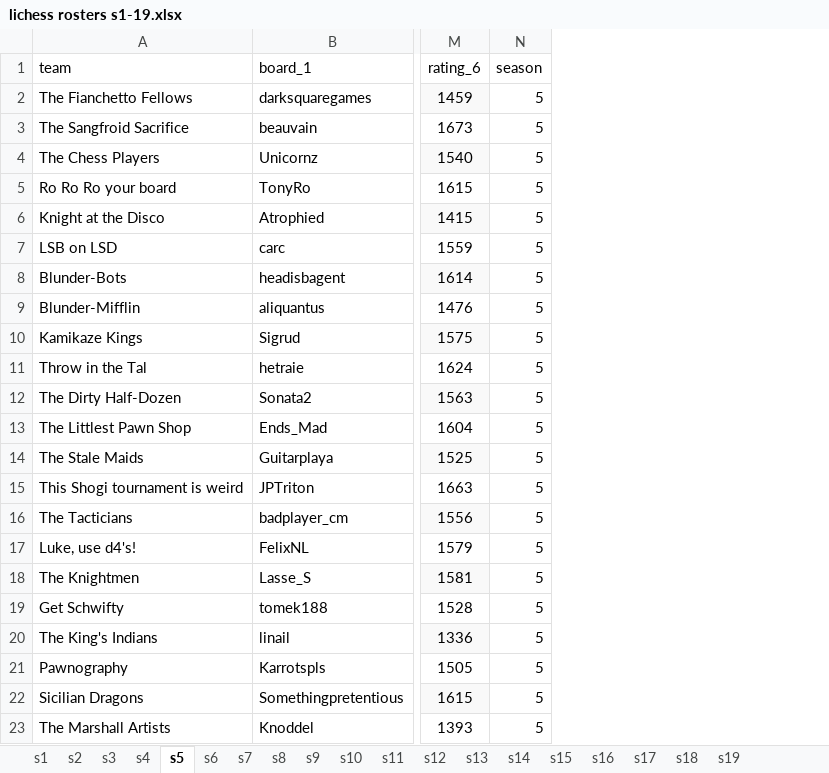
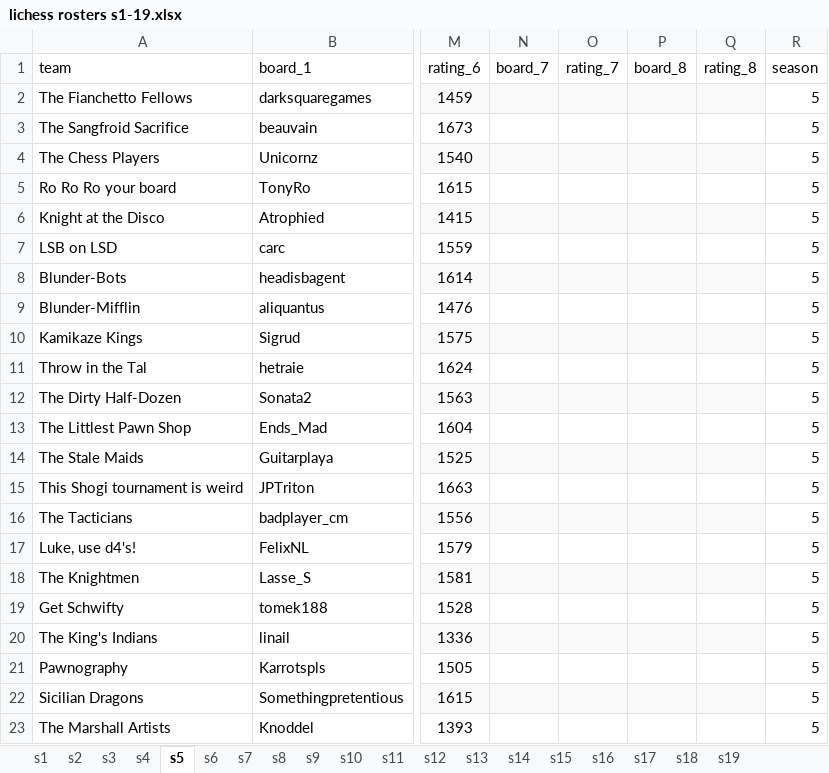
Before and after one commit to dkillian/lichess, an Excel workbook: data/lichess rosters s1-19.xlsx, sheet s5, drawn as a sheet; only a part is shown, gaps mark what is left out; values as stored, in another font and other column widths than the file's, no borders; the diff names each change by its address in the sheet, - before the commit and + after, or states it on an @@ line.

```diff
--- a/data/lichess rosters s1-19.xlsx (sheet s5)
+++ b/data/lichess rosters s1-19.xlsx (sheet s5)
+column N (board_7), empty
+column O (rating_7), empty
+column P (board_8), empty
+column Q (rating_8), empty
```
Also changed, not shown: sheet s12, sheet s1, sheet s2, sheet s6, sheet s4, sheet s13, 8 more sheets, 2 other files.
